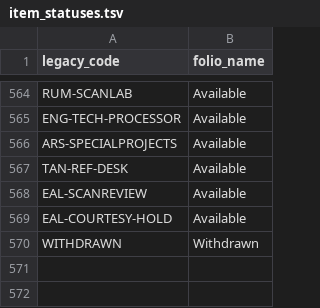
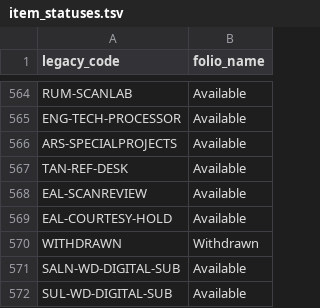
Before and after one commit to sul-dlss/folio_migration, a TSV file: mapping_files/item_statuses.tsv, drawn as a sheet; only a part is shown, gaps mark what is left out.

```diff
--- a/mapping_files/item_statuses.tsv
+++ b/mapping_files/item_statuses.tsv
@@ -570 +570,3 @@ EAL-COURTESY-HOLD	Available
 WITHDRAWN	Withdrawn
+SALN-WD-DIGITAL-SUB	Available
+SUL-WD-DIGITAL-SUB	Available
```
Also changed, not shown: mapping_files/locations-mhld.tsv, mapping_files/locations.tsv, 1 other file.
